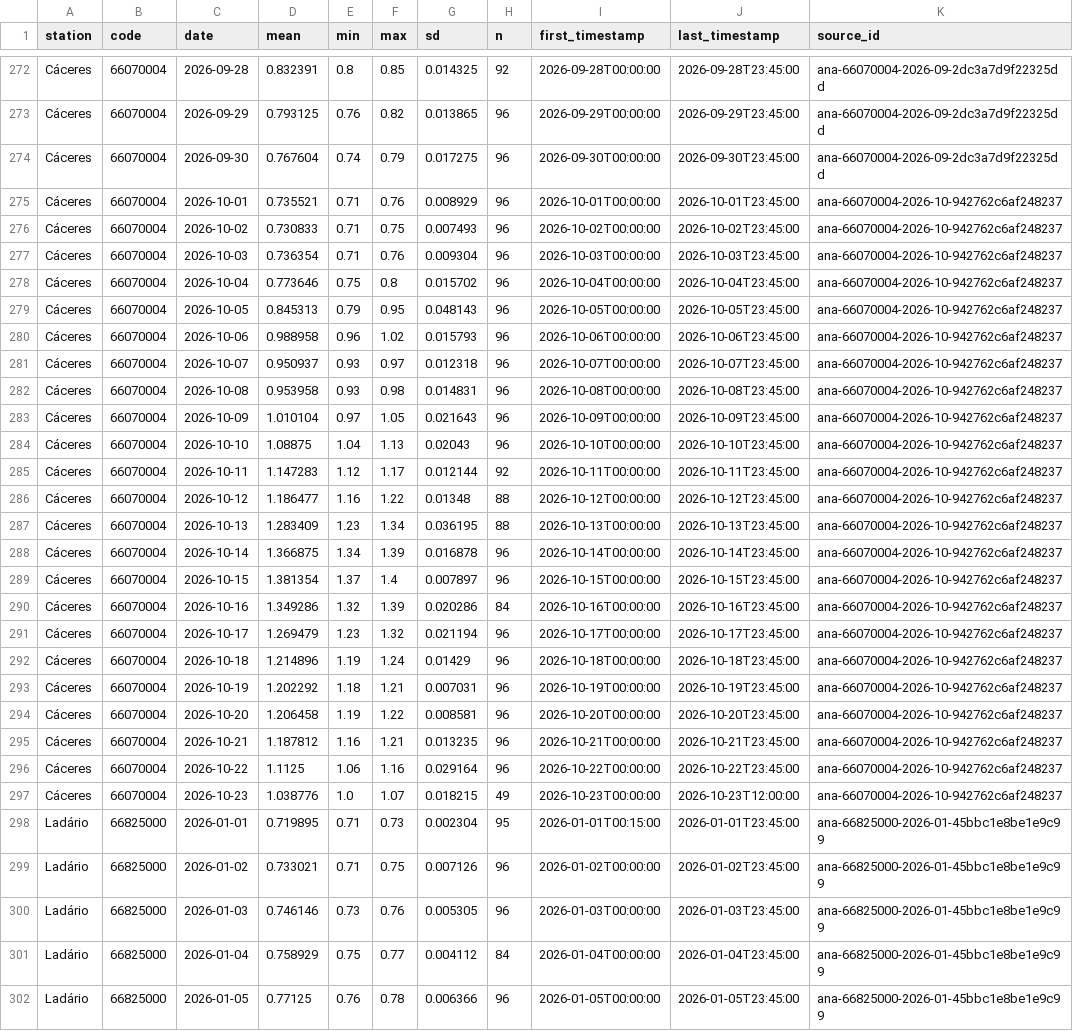
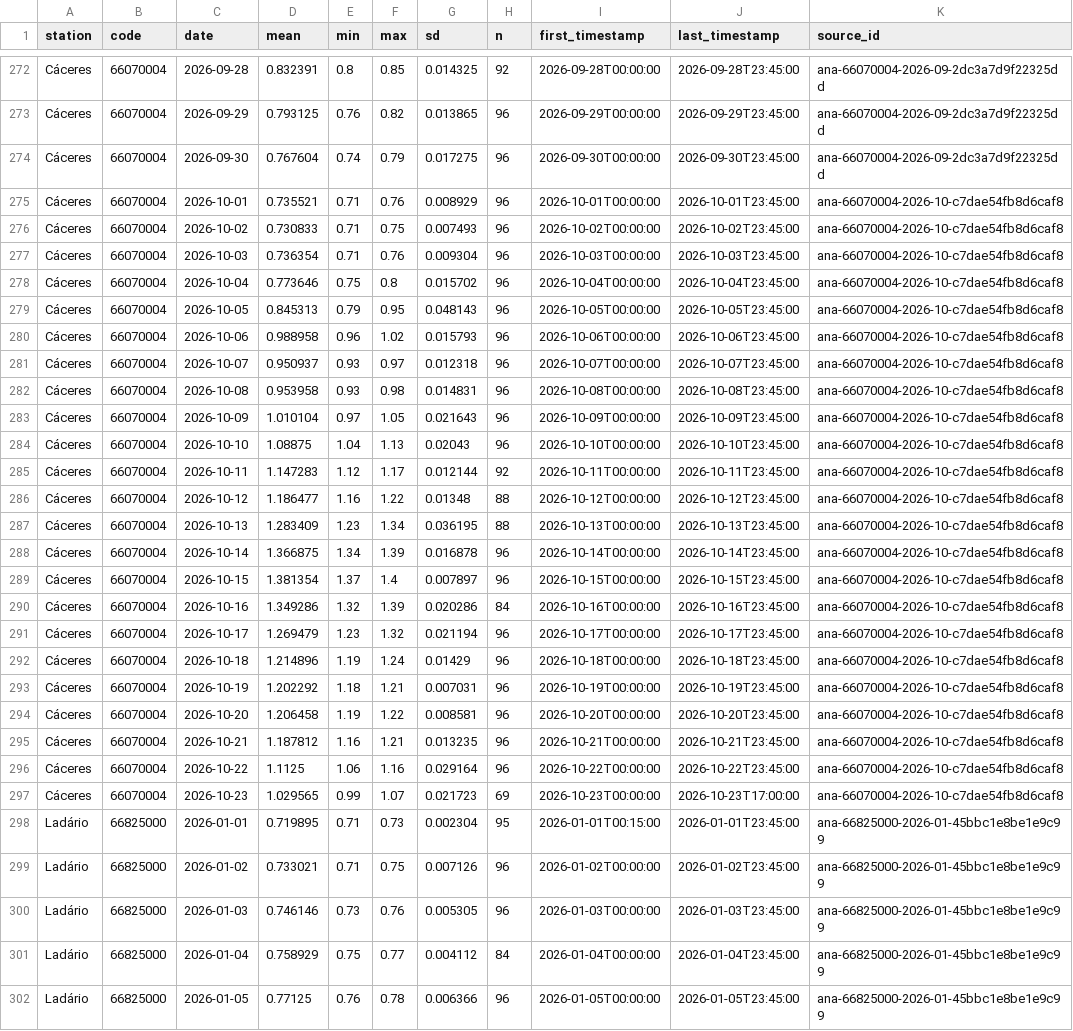
Before and after one commit to ernandes-sobreira/cota-rio-paraguai, a CSV file: data/telemetry-daily.csv, drawn as a sheet; only a part is shown, gaps mark what is left out; the diff covers the shown part only; the diff names each change by its address in the sheet, - before the commit and + after, or states it on an @@ line.

```diff
--- a/data/telemetry-daily.csv
+++ b/data/telemetry-daily.csv
-K275:K297 (source_id): ana-66070004-2026-10-942762c6af248237
+K275:K297 (source_id): ana-66070004-2026-10-c7dae54fb8d6caf8
-D297 (mean): 1.038776
+D297 (mean): 1.029565
-E297 (min): 1.0
+E297 (min): 0.99
-G297 (sd): 0.018215
+G297 (sd): 0.021723
-H297 (n): 49
+H297 (n): 69
-J297 (last_timestamp): 2026-10-23T12:00:00
+J297 (last_timestamp): 2026-10-23T17:00:00
```
Also changed, not shown: 28 edited cells elsewhere in this file, 5 other files.
